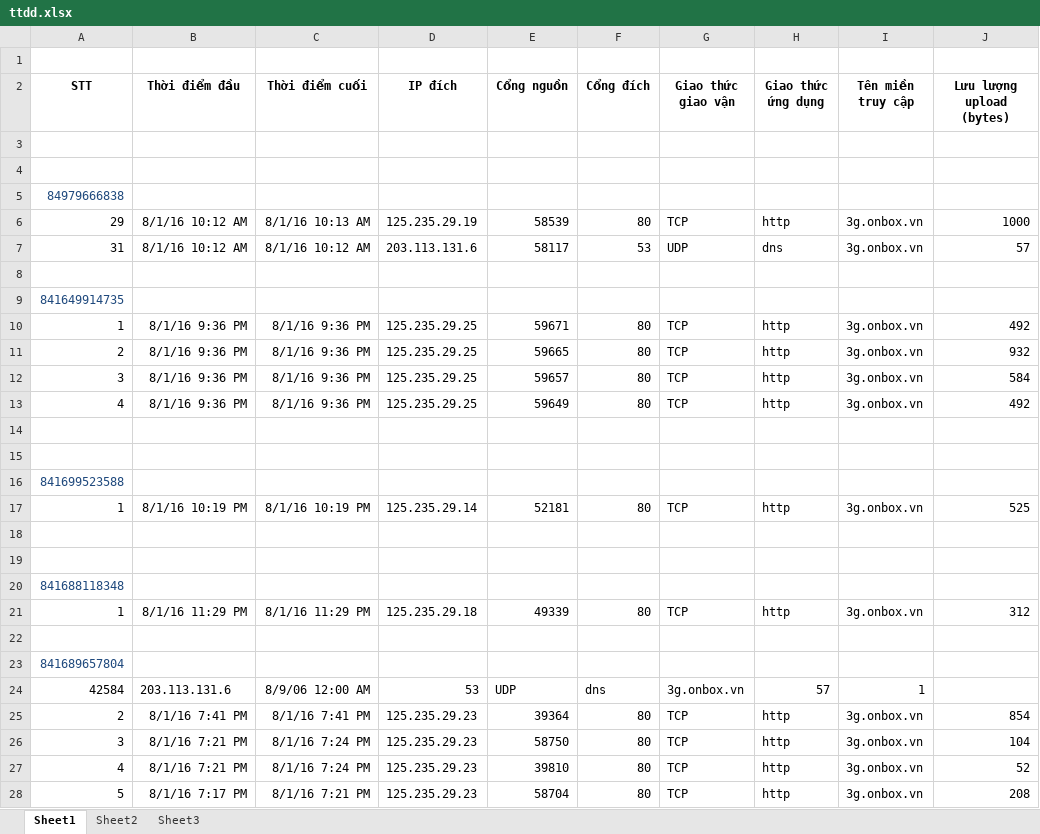
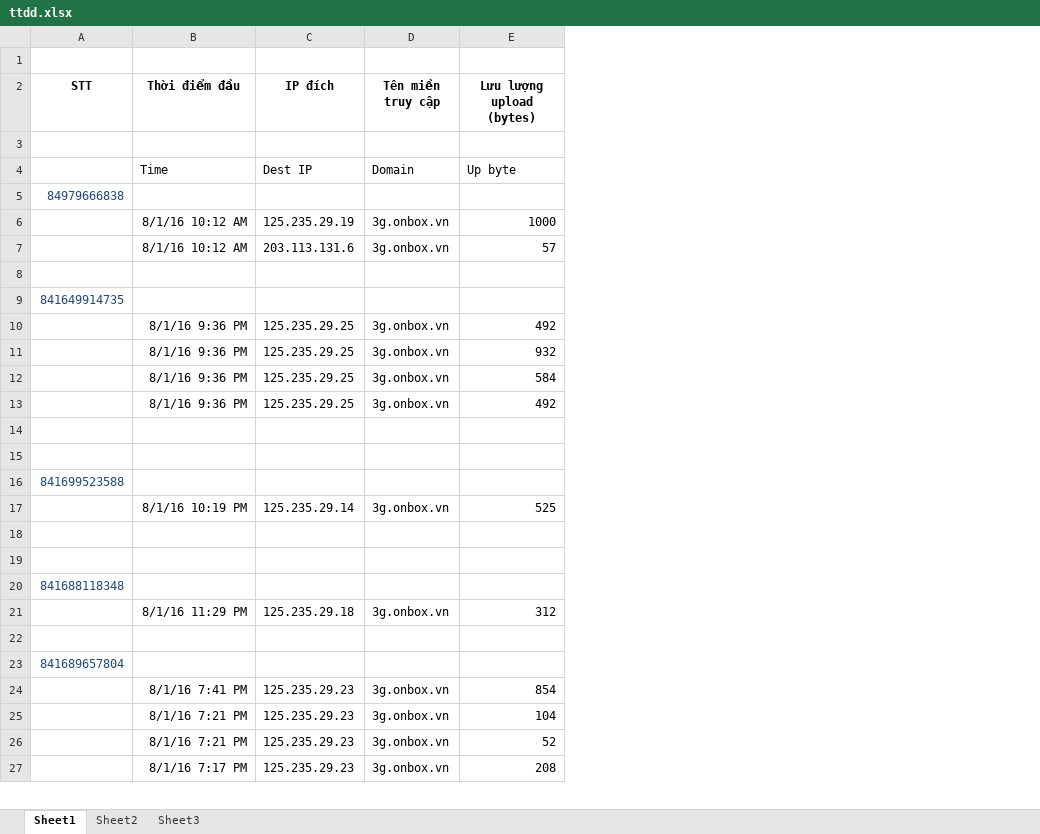
Before and after one commit to hhnhm/up, an Excel workbook: ttdd.xlsx, sheet Sheet1, drawn as a sheet; only a part is shown; values as stored, in another font and other column widths than the file's, no borders; charts and pictures not drawn; removed rows and columns are numbered as before the commit, all else as after; the diff covers the shown part only; the diff names each change by its address in the sheet, - before the commit and + after, or states it on an @@ line.

```diff
--- a/ttdd.xlsx (sheet Sheet1)
+++ b/ttdd.xlsx (sheet Sheet1)
-column C (Thời điểm cuối), rows 6-21: 8/1/16 10:13 AM | 8/1/16 10:12 AM |  |  | 8/1/16 9:36 PM | 8/1/16 9:36 PM | 8/1/16 9:36 PM | 8/1/16 9:36 PM |  |  |  | 8/1/16 10:19 PM |  |  |  | 8/1/16 11:29 PM; rows 25-28: 8/1/16 7:41 PM | 8/1/16 7:24 PM | 8/1/16 7:24 PM | 8/1/16 7:21 PM
-column E (Cổng nguồn), rows 6-21: 58539 | 58117 |  |  | 59671 | 59665 | 59657 | 59649 |  |  |  | 52181 |  |  |  | 49339; rows 25-28: 39364 | 58750 | 39810 | 58704
-column F (Cổng đích), rows 6-21: 80 | 53 |  |  | 80 | 80 | 80 | 80 |  |  |  | 80 |  |  |  | 80; rows 25-28: all 80
-column G (Giao thức giao vận), rows 6-21: TCP | UDP |  |  | TCP | TCP | TCP | TCP |  |  |  | TCP |  |  |  | TCP; rows 25-28: all TCP
-column H (Giao thức ứng dụng), rows 6-21: http | dns |  |  | http | http | http | http |  |  |  | http |  |  |  | http; rows 25-28: all http
-row 4: (empty)
+row 4:  | Time | Dest IP | Domain | Up byte
-A6 (STT): 29
+A6 (STT): (empty)
-A7 (STT): 31
+A7 (STT): (empty)
-A10 (STT): 1
+A10 (STT): (empty)
-A11 (STT): 2
+A11 (STT): (empty)
-A12 (STT): 3
+A12 (STT): (empty)
-A13 (STT): 4
+A13 (STT): (empty)
-A17 (STT): 1
+A17 (STT): (empty)
-A21 (STT): 1
+A21 (STT): (empty)
-row 24: 42584 | 203.113.131.6 | 8/9/06 12:00 AM | 53 | UDP | dns | 3g.onbox.vn | 57 | 1
-A24 (STT): 2
+A24 (STT): (empty)
-A25 (STT): 3
+A25 (STT): (empty)
-A26 (STT): 4
+A26 (STT): (empty)
-A27 (STT): 5
+A27 (STT): (empty)
```
Also changed, not shown: 11 edited cells elsewhere in this sheet, charts or pictures, 1 other file.
